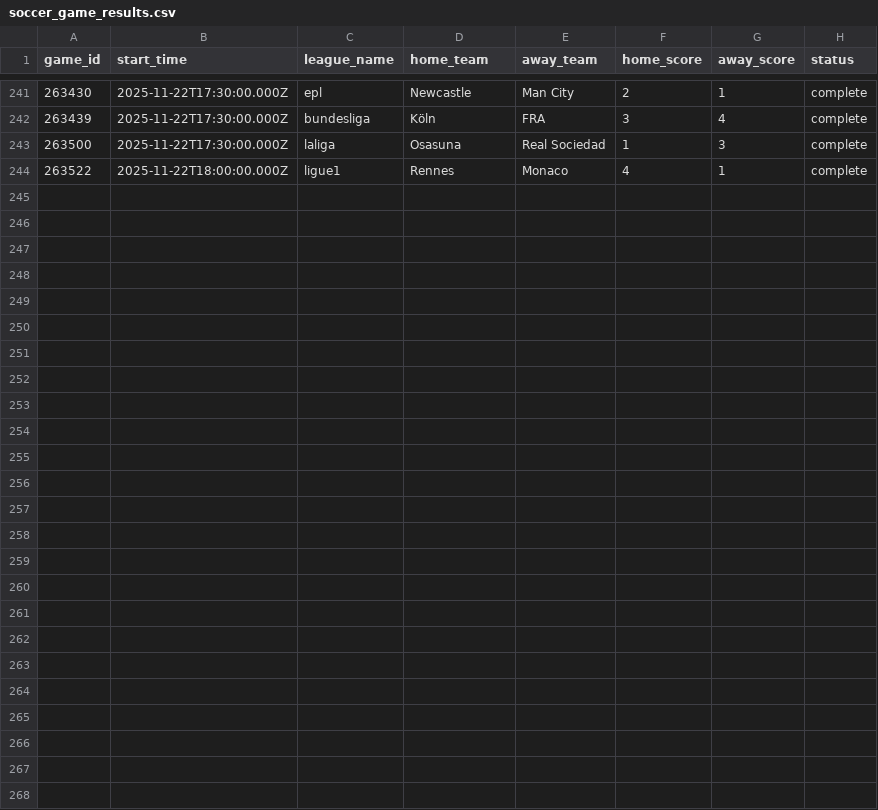
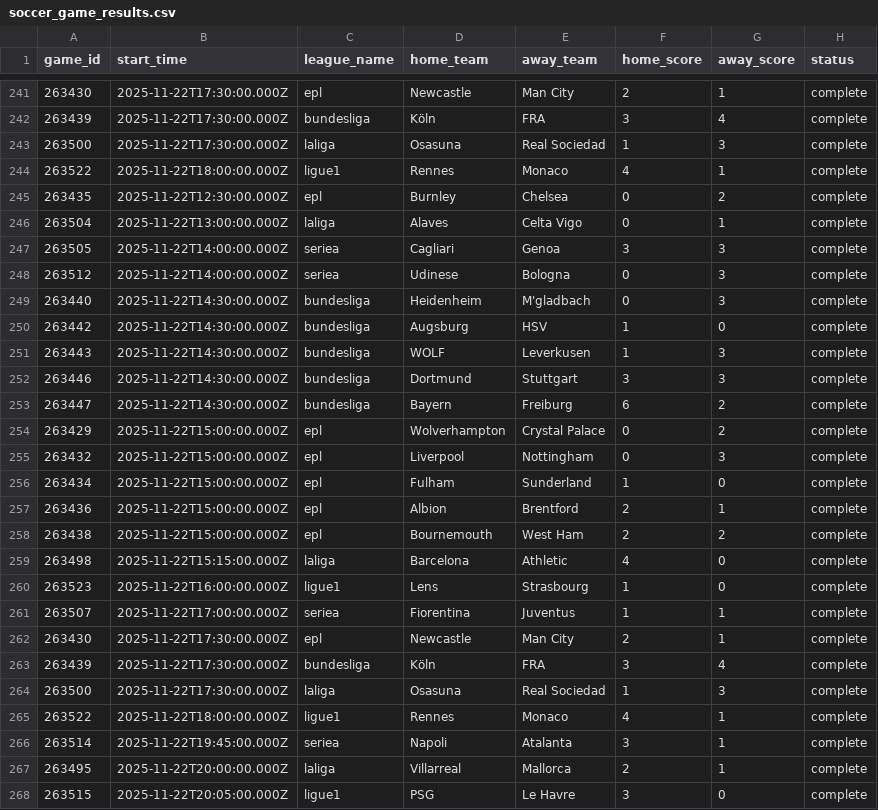
Before and after one commit to aaroncolesmith/llm_betting_model, a CSV file: data/soccer_game_results.csv, drawn as a sheet; only a part is shown, gaps mark what is left out.

```diff
--- a/data/soccer_game_results.csv
+++ b/data/soccer_game_results.csv
@@ -244 +244,25 @@ game_id,start_time,league_name,home_team,away_team,home_score,away_score,status
 263522,2025-11-22T18:00:00.000Z,ligue1,Rennes,Monaco,4,1,complete
+263435,2025-11-22T12:30:00.000Z,epl,Burnley,Chelsea,0,2,complete
+263504,2025-11-22T13:00:00.000Z,laliga,Alaves,Celta Vigo,0,1,complete
+263505,2025-11-22T14:00:00.000Z,seriea,Cagliari,Genoa,3,3,complete
+263512,2025-11-22T14:00:00.000Z,seriea,Udinese,Bologna,0,3,complete
+263440,2025-11-22T14:30:00.000Z,bundesliga,Heidenheim,M'gladbach,0,3,complete
+263442,2025-11-22T14:30:00.000Z,bundesliga,Augsburg,HSV,1,0,complete
+263443,2025-11-22T14:30:00.000Z,bundesliga,WOLF,Leverkusen,1,3,complete
+263446,2025-11-22T14:30:00.000Z,bundesliga,Dortmund,Stuttgart,3,3,complete
+263447,2025-11-22T14:30:00.000Z,bundesliga,Bayern,Freiburg,6,2,complete
+263429,2025-11-22T15:00:00.000Z,epl,Wolverhampton,Crystal Palace,0,2,complete
+263432,2025-11-22T15:00:00.000Z,epl,Liverpool,Nottingham,0,3,complete
+263434,2025-11-22T15:00:00.000Z,epl,Fulham,Sunderland,1,0,complete
+263436,2025-11-22T15:00:00.000Z,epl,Albion,Brentford,2,1,complete
+263438,2025-11-22T15:00:00.000Z,epl,Bournemouth,West Ham,2,2,complete
+263498,2025-11-22T15:15:00.000Z,laliga,Barcelona,Athletic,4,0,complete
+263523,2025-11-22T16:00:00.000Z,ligue1,Lens,Strasbourg,1,0,complete
+263507,2025-11-22T17:00:00.000Z,seriea,Fiorentina,Juventus,1,1,complete
+263430,2025-11-22T17:30:00.000Z,epl,Newcastle,Man City,2,1,complete
+263439,2025-11-22T17:30:00.000Z,bundesliga,Köln,FRA,3,4,complete
+263500,2025-11-22T17:30:00.000Z,laliga,Osasuna,Real Sociedad,1,3,complete
+263522,2025-11-22T18:00:00.000Z,ligue1,Rennes,Monaco,4,1,complete
+263514,2025-11-22T19:45:00.000Z,seriea,Napoli,Atalanta,3,1,complete
+263495,2025-11-22T20:00:00.000Z,laliga,Villarreal,Mallorca,2,1,complete
+263515,2025-11-22T20:05:00.000Z,ligue1,PSG,Le Havre,3,0,complete
```
Also changed, not shown: data/nba_game_results.csv, data/ncaab_bet_picks_evaluated.csv, 2 other files.
